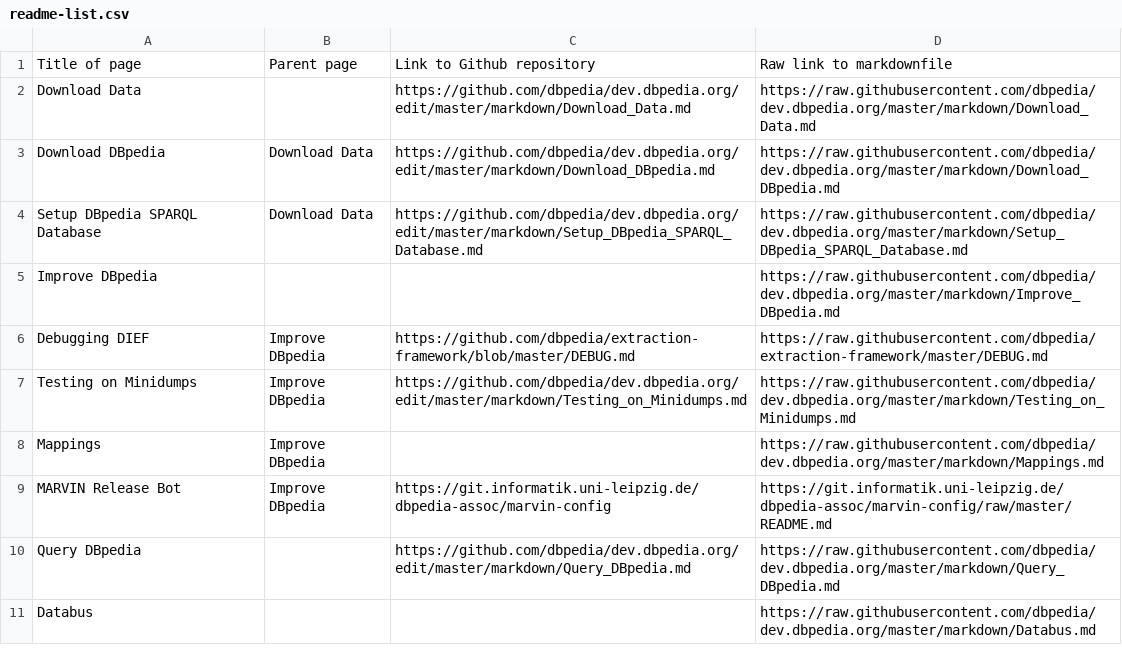
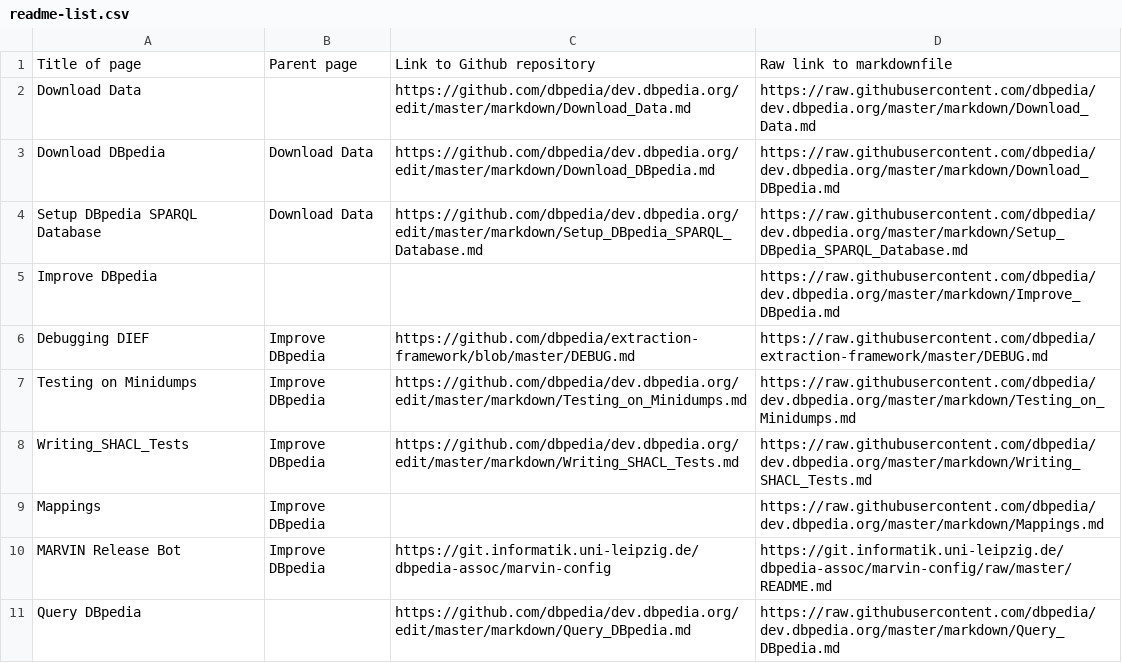
Before and after one commit to dbpedia/dev.dbpedia.org, a CSV file: readme-list.csv, drawn as a sheet; only a part is shown; the shorter side is filled out with more unchanged rows; the diff names each change by its address in the sheet, - before the commit and + after, or states it on an @@ line.

Commit message:
created Writing_SHACL_Tests

```diff
--- a/readme-list.csv
+++ b/readme-list.csv
+row 8: Writing_SHACL_Tests | Improve DBpedia | https://github.com/dbpedia/dev.dbpedia.org/edit/master/markdown/Writing_SHACL_Tests.md | https://raw.githubusercontent.com/dbpedia/dev.dbpedia.org/master/markdown/Writing_SHACL_Tests.md
```
Also changed, not shown: 1 other file.
